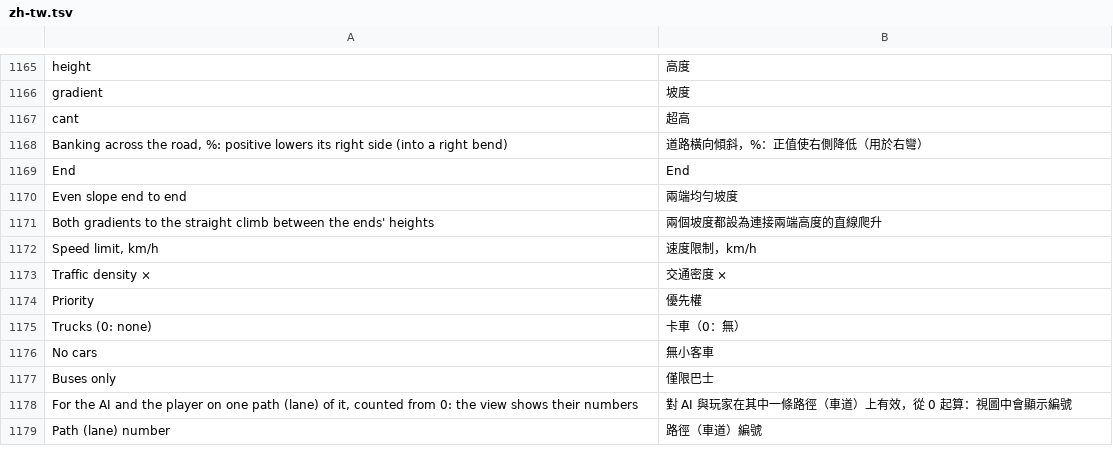
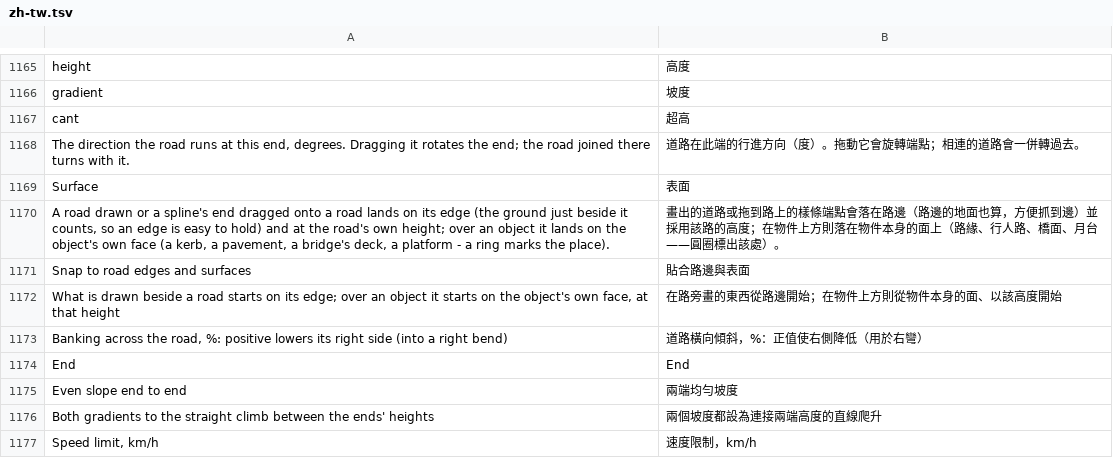
Before and after one commit to openOMSI-org/openMapper, a TSV file: locales/zh-tw.tsv, drawn as a sheet; only a part is shown, gaps mark what is left out; the shorter side is filled out with more unchanged rows; the diff names each change by its address in the sheet, - before the commit and + after, or states it on an @@ line.

Commit message:
Lay a spline end on a road edge or an object face, and turn that end from the properties.

```diff
--- a/locales/zh-tw.tsv
+++ b/locales/zh-tw.tsv
+row 1168: The direction the road runs at this end, degrees. Dragging it rotates the end; the road joined there turns with it. | 道路在此端的行進方向（度）。拖動它會旋轉端點；相連的道路會一併轉過去。
+row 1169: Surface | 表面
+row 1170: A road drawn or a spline's end dragged onto a road lands on its edge (the ground just beside it counts, so an edge is easy to hold) and at the road's own height; over an object it lands on the object's own face (a kerb, a pavement, a bridge's deck, a platform - a ring marks the place). | 畫出的道路或拖到路上的樣條端點會落在路邊（路邊的地面也算，方便抓到邊）並採用該路的高度；在物件上方則落在物件本身的面上（路緣、行人路、橋面、月台——圓圈標出該處）。
+row 1171: Snap to road edges and surfaces | 貼合路邊與表面
+row 1172: What is drawn beside a road starts on its edge; over an object it starts on the object's own face, at that height | 在路旁畫的東西從路邊開始；在物件上方則從物件本身的面、以該高度開始
```
Also changed, not shown: locales/zh.tsv, 4 other files.
